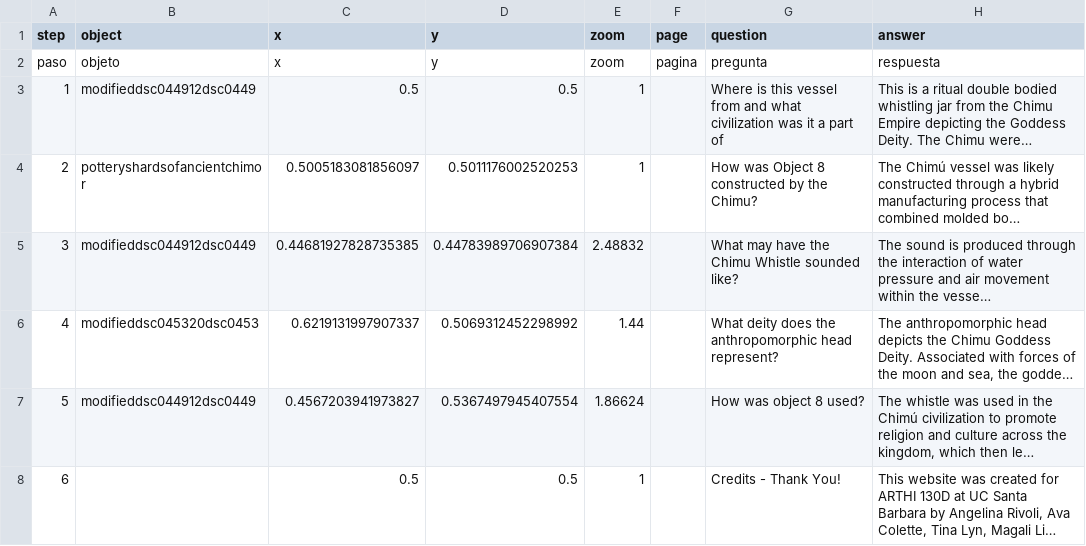
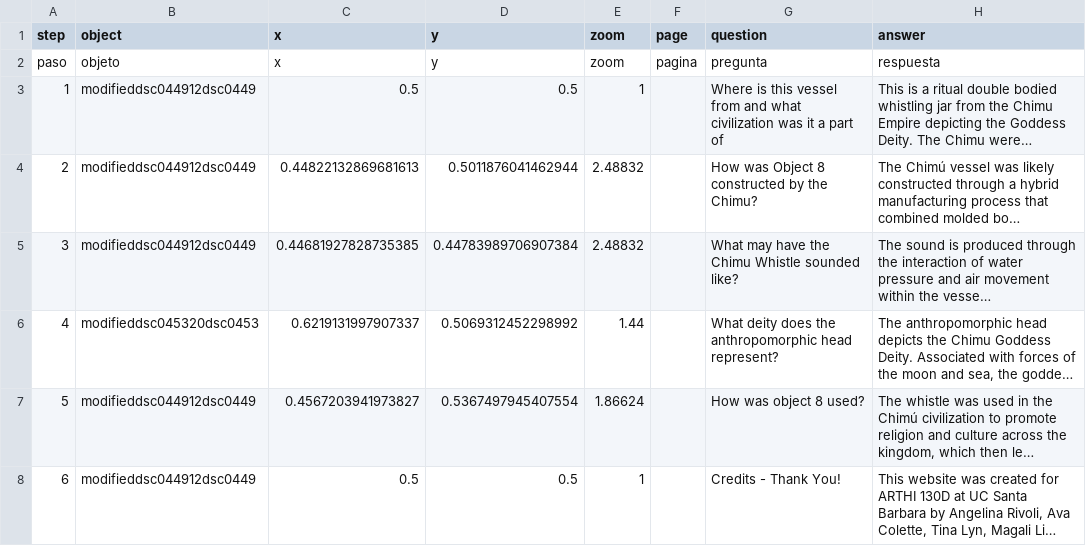
Before and after one commit to angelinarivoli/chimu_moon_goddess_vessel, a CSV file: telar-content/spreadsheets/blank_template.csv, drawn as a sheet; only a part is shown; long unchanged cells end in …; the diff names each change by its address in the sheet, - before the commit and + after, or states it on an @@ line.

```diff
--- a/telar-content/spreadsheets/blank_template.csv
+++ b/telar-content/spreadsheets/blank_template.csv
-B4 (object): potteryshardsofancientchimor
+B4 (object): modifieddsc044912dsc0449
-C4 (x): 0.5005183081856097
+C4 (x): 0.44822132869681613
-D4 (y): 0.5011176002520253
+D4 (y): 0.5011876041462944
-E4 (zoom): 1
+E4 (zoom): 2.48832
-B8 (object): (empty)
+B8 (object): modifieddsc044912dsc0449
```
Also changed, not shown: 2 other files.
